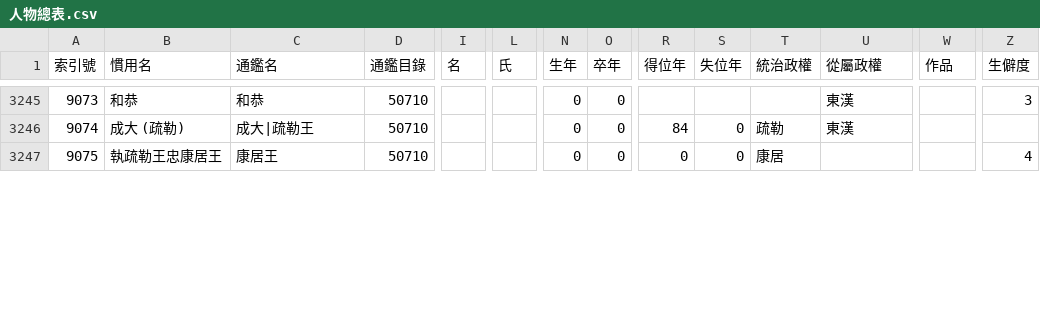
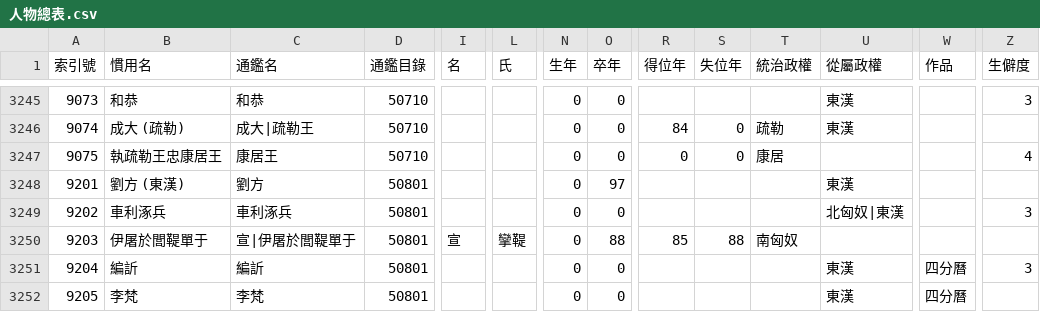
Before and after one commit to gintian/zizhitongjian, a CSV file: 1_主要數據/人物總表.csv, drawn as a sheet; only a part is shown, gaps mark what is left out; rows hold the shown columns only; the diff covers the shown part only; the diff names each change by its address in the sheet, - before the commit and + after, or states it on an @@ line.

```diff
--- a/1_主要數據/人物總表.csv
+++ b/1_主要數據/人物總表.csv
+row 3248: 9201 | 劉方 (東漢) | 劉方 | 50801 |  |  | 0 | 97 |  |  |  | 東漢
+row 3249: 9202 | 車利涿兵 | 車利涿兵 | 50801 |  |  | 0 | 0 |  |  |  | 北匈奴|東漢 |  | 3
+row 3250: 9203 | 伊屠於閭鞮單于 | 宣|伊屠於閭鞮單于 | 50801 | 宣 | 攣鞮 | 0 | 88 | 85 | 88 | 南匈奴
+row 3251: 9204 | 編訢 | 編訢 | 50801 |  |  | 0 | 0 |  |  |  | 東漢 | 四分曆 | 3
+row 3252: 9205 | 李梵 | 李梵 | 50801 |  |  | 0 | 0 |  |  |  | 東漢 | 四分曆
```
Also changed, not shown: 4 added rows, 8 edited cells and row numbers in column A elsewhere in this file, 1_主要數據/通鑑目錄.csv, 2 other files.
